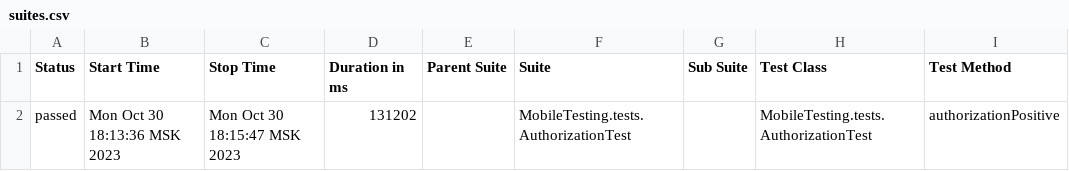
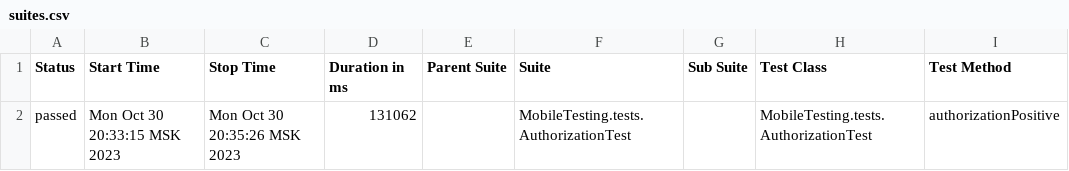
Before and after one commit to devops-ot/allure, a CSV file: data/suites.csv, drawn as a sheet; only a part is shown; the diff names each change by its address in the sheet, - before the commit and + after, or states it on an @@ line.

```diff
--- a/data/suites.csv
+++ b/data/suites.csv
-B2 (Start Time): Mon Oct 30 18:13:36 MSK 2023
+B2 (Start Time): Mon Oct 30 20:33:15 MSK 2023
-C2 (Stop Time): Mon Oct 30 18:15:47 MSK 2023
+C2 (Stop Time): Mon Oct 30 20:35:26 MSK 2023
-D2 (Duration in ms): 131202
+D2 (Duration in ms): 131062
```
Also changed, not shown: 14 other files.
